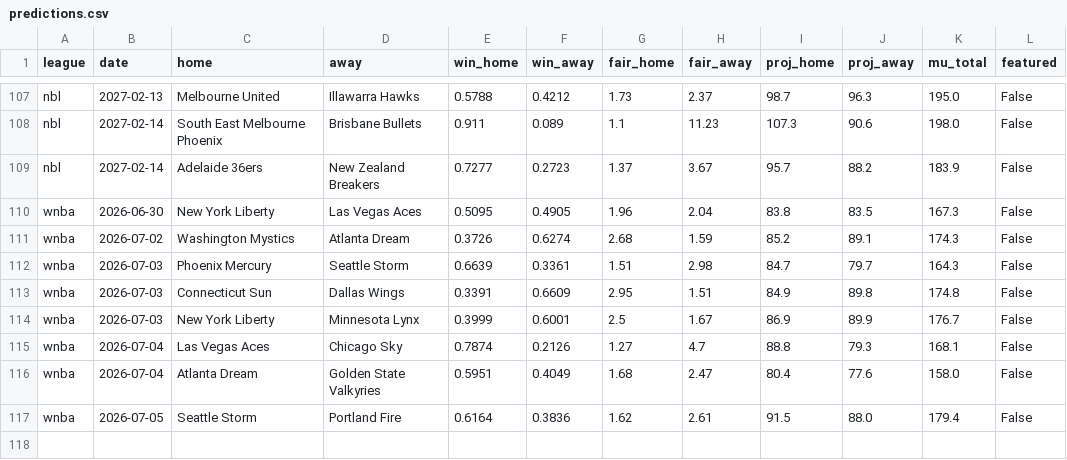
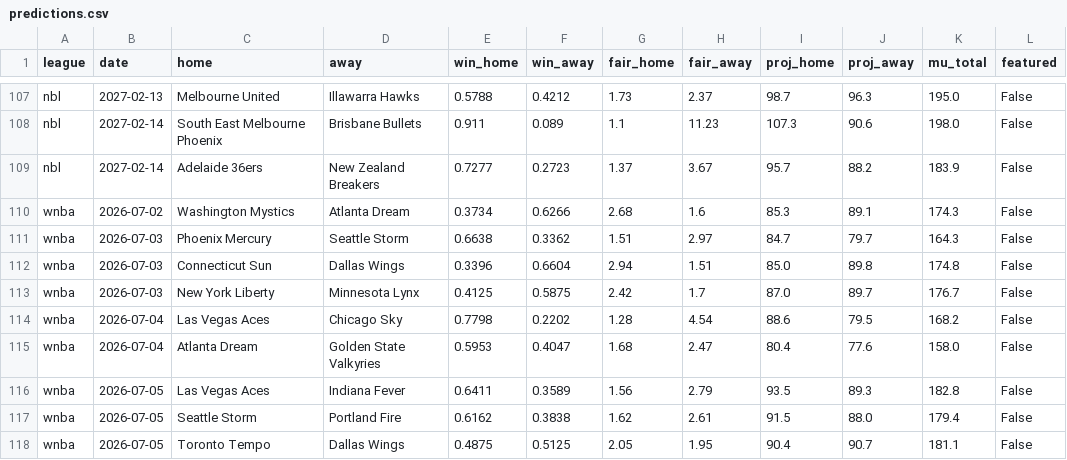
Before and after one commit to DanielTomaro13/Basketball-Modelling, a CSV file: reports/predictions.csv, drawn as a sheet; only a part is shown, gaps mark what is left out.

```diff
--- a/reports/predictions.csv
+++ b/reports/predictions.csv
@@ -109,9 +109,10 @@ nbl,2027-02-14,South East Melbourne Phoenix,Brisbane Bullets,0.911,0.089,1.1,11.
 nbl,2027-02-14,Adelaide 36ers,New Zealand Breakers,0.7277,0.2723,1.37,3.67,95.7,88.2,183.9,False
-wnba,2026-06-30,New York Liberty,Las Vegas Aces,0.5095,0.4905,1.96,2.04,83.8,83.5,167.3,False
-wnba,2026-07-02,Washington Mystics,Atlanta Dream,0.3726,0.6274,2.68,1.59,85.2,89.1,174.3,False
-wnba,2026-07-03,Phoenix Mercury,Seattle Storm,0.6639,0.3361,1.51,2.98,84.7,79.7,164.3,False
-wnba,2026-07-03,Connecticut Sun,Dallas Wings,0.3391,0.6609,2.95,1.51,84.9,89.8,174.8,False
-wnba,2026-07-03,New York Liberty,Minnesota Lynx,0.3999,0.6001,2.5,1.67,86.9,89.9,176.7,False
-wnba,2026-07-04,Las Vegas Aces,Chicago Sky,0.7874,0.2126,1.27,4.7,88.8,79.3,168.1,False
-wnba,2026-07-04,Atlanta Dream,Golden State Valkyries,0.5951,0.4049,1.68,2.47,80.4,77.6,158.0,False
-wnba,2026-07-05,Seattle Storm,Portland Fire,0.6164,0.3836,1.62,2.61,91.5,88.0,179.4,False
+wnba,2026-07-02,Washington Mystics,Atlanta Dream,0.3734,0.6266,2.68,1.6,85.3,89.1,174.3,False
+wnba,2026-07-03,Phoenix Mercury,Seattle Storm,0.6638,0.3362,1.51,2.97,84.7,79.7,164.3,False
+wnba,2026-07-03,Connecticut Sun,Dallas Wings,0.3396,0.6604,2.94,1.51,85.0,89.8,174.8,False
+wnba,2026-07-03,New York Liberty,Minnesota Lynx,0.4125,0.5875,2.42,1.7,87.0,89.7,176.7,False
+wnba,2026-07-04,Las Vegas Aces,Chicago Sky,0.7798,0.2202,1.28,4.54,88.6,79.5,168.2,False
+wnba,2026-07-04,Atlanta Dream,Golden State Valkyries,0.5953,0.4047,1.68,2.47,80.4,77.6,158.0,False
+wnba,2026-07-05,Las Vegas Aces,Indiana Fever,0.6411,0.3589,1.56,2.79,93.5,89.3,182.8,False
+wnba,2026-07-05,Seattle Storm,Portland Fire,0.6162,0.3838,1.62,2.61,91.5,88.0,179.4,False
+wnba,2026-07-05,Toronto Tempo,Dallas Wings,0.4875,0.5125,2.05,1.95,90.4,90.7,181.1,False
```
Also changed, not shown: data/fixtures.csv, 31 other files.
